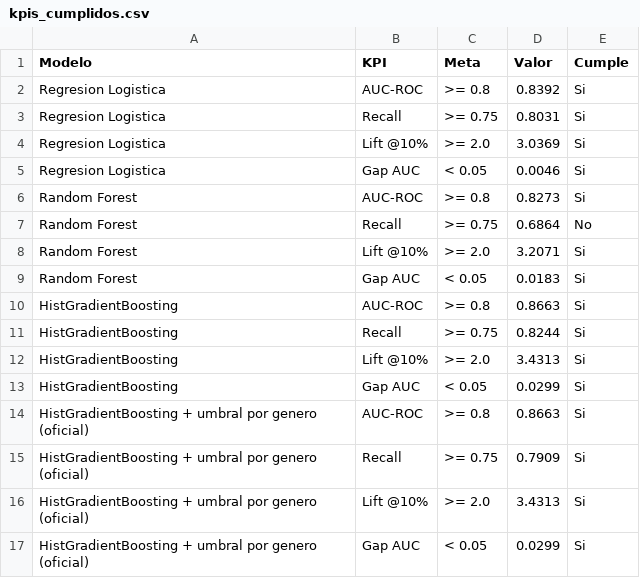
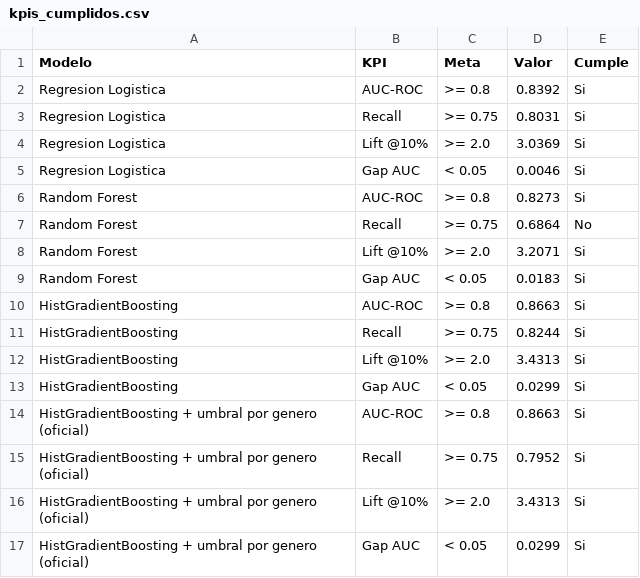
Before and after one commit to carlos31255/EV2_ML, a CSV file: output/modelos/resultados/kpis_cumplidos.csv (was output/modelos/kpis_cumplidos.csv), drawn as a sheet.

Commit message:
Alinear EV2 a la corrida oficial y corregir justificaciones
Resultados
- Cifras alineadas a la corrida limpia (main.py + 2_Modelacion):
  recall oficial 0.795, precisión 0.421, AUC CV 0.867 (0.706 sin género),
  nicho 0.357, 49% de géneros bajo recall 0.75, lift por margen 2.40.

Código
- src/train.py, src/test.py, 2_Modelacion: tablas .csv en
  output/modelos/resultados/ (RESULTADOS_DIR); .joblib en output/modelos/.
- main.py: resumen final indica la carpeta de resultados.
- src/metricas.py, src/pipeline.py: comentarios corregidos (sin cambios
  de lógica).

Notebooks
- 1_EDA: cada decisión de variables justificada en la sección de su
  evidencia; tabla Pearson/Spearman; colinealidad de 05b; hit rate de
  la celda 6 corregido; EDA cronológico (sin adelantar resultados).
- 2_Modelacion: costo real de la política (~6 pts de precisión a igual
  recall), precisión por número de géneros, cota inferior del split por
  artista, 0.78/30 y regla gap<0.04 como decisiones de diseño.

Documentos
- 1_eda.md, 2_modelo.md, informe_tecnico.md y README sincronizados con
  los notebooks; KPIs justificados como criterios del equipo; sesgo en
  cuatro capas; detención temprana documentada; rutas actualizadas.
- notas_EV2_Spotify.md reescritas y resumidas.

```diff
--- a/output/modelos/kpis_cumplidos.csv
+++ b/output/modelos/resultados/kpis_cumplidos.csv
@@ -14,3 +14,3 @@ HistGradientBoosting,Gap AUC,< 0.05,0.0299,Si
 HistGradientBoosting + umbral por genero (oficial),AUC-ROC,>= 0.8,0.8663,Si
-HistGradientBoosting + umbral por genero (oficial),Recall,>= 0.75,0.7909,Si
+HistGradientBoosting + umbral por genero (oficial),Recall,>= 0.75,0.7952,Si
 HistGradientBoosting + umbral por genero (oficial),Lift @10%,>= 2.0,3.4313,Si
```
Also changed, not shown: output/modelos/resultados/resultados_test.csv, 54 other files.
